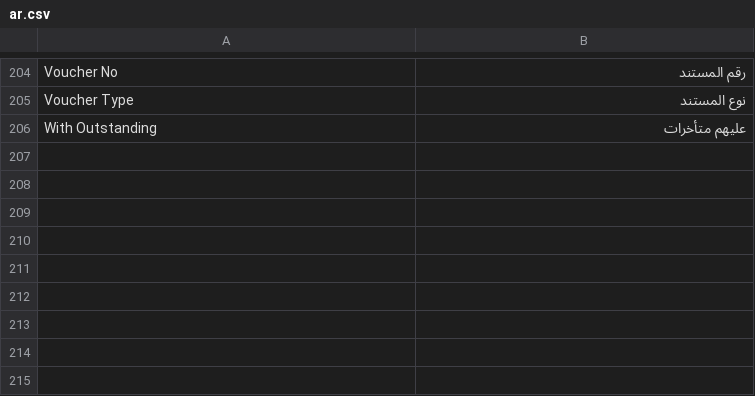
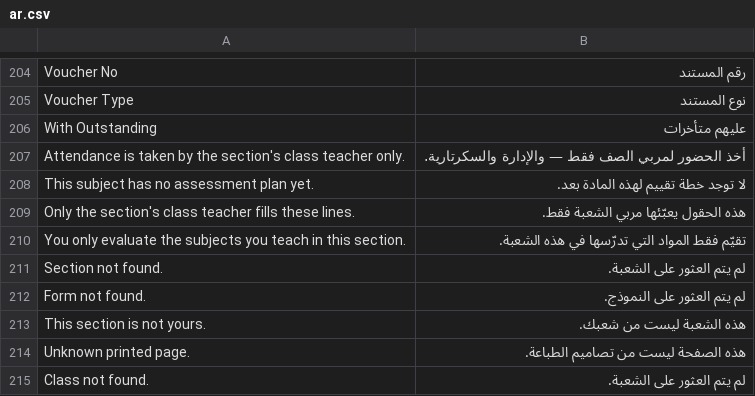
Before and after one commit to tareqkhanfar/match_k12_backend, a CSV file: match_schools/translations/ar.csv, drawn as a sheet; only a part is shown, gaps mark what is left out; the diff names each change by its address in the sheet, - before the commit and + after, or states it on an @@ line.

```diff
--- a/match_schools/translations/ar.csv
+++ b/match_schools/translations/ar.csv
+row 207: Attendance is taken by the section's class teacher only. | أخذ الحضور لمربي الصف فقط — والإدارة والسكرتارية.
+row 208: This subject has no assessment plan yet. | لا توجد خطة تقييم لهذه المادة بعد.
+row 209: Only the section's class teacher fills these lines. | هذه الحقول يعبّئها مربي الشعبة فقط.
+row 210: You only evaluate the subjects you teach in this section. | تقيّم فقط المواد التي تدرّسها في هذه الشعبة.
+row 211: Section not found. | لم يتم العثور على الشعبة.
+row 212: Form not found. | لم يتم العثور على النموذج.
+row 213: This section is not yours. | هذه الشعبة ليست من شعبك.
+row 214: Unknown printed page. | هذه الصفحة ليست من تصاميم الطباعة.
+row 215: Class not found. | لم يتم العثور على الشعبة.
```
Also changed, not shown: 8 other files.
